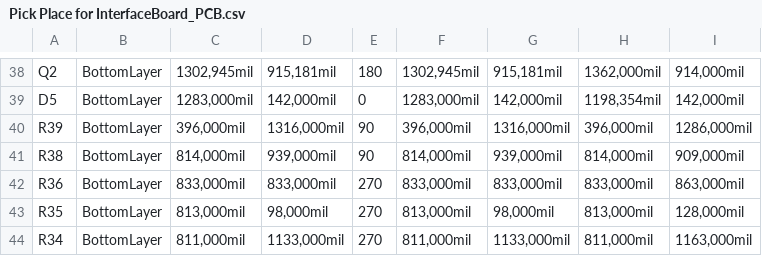
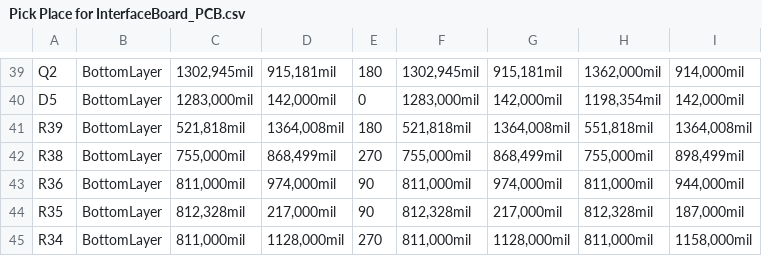
Before and after one commit to eSpark-Backup/christian-raun-ethercat-design, a CSV file: Deliverables/Interface_Board/Pick_n_Place/Pick Place for InterfaceBoard_PCB.csv, drawn as a sheet; only a part is shown, gaps mark what is left out; addresses are those after the commit; the diff covers the shown part only; the diff names each change by its address in the sheet, - before the commit and + after, or states it on an @@ line.

```diff
--- a/Deliverables/Interface_Board/Pick_n_Place/Pick Place for InterfaceBoard_PCB.csv
+++ b/Deliverables/Interface_Board/Pick_n_Place/Pick Place for InterfaceBoard_PCB.csv
-C41: 396,000mil
+C41: 521,818mil
-D41: 1316,000mil
+D41: 1364,008mil
-E41: 90
+E41: 180
-F41: 396,000mil
+F41: 521,818mil
-G41: 1316,000mil
+G41: 1364,008mil
-H41: 396,000mil
+H41: 551,818mil
-I41: 1286,000mil
+I41: 1364,008mil
-C42: 814,000mil
+C42: 755,000mil
-D42: 939,000mil
+D42: 868,499mil
-E42: 90
+E42: 270
-F42: 814,000mil
+F42: 755,000mil
-G42: 939,000mil
+G42: 868,499mil
-H42: 814,000mil
+H42: 755,000mil
-I42: 909,000mil
+I42: 898,499mil
-C43: 833,000mil
+C43: 811,000mil
-D43: 833,000mil
+D43: 974,000mil
-E43:E44: 270
+E43:E44: 90
-F43: 833,000mil
+F43: 811,000mil
-G43: 833,000mil
+G43: 974,000mil
-H43: 833,000mil
+H43: 811,000mil
-I43: 863,000mil
+I43: 944,000mil
-C44: 813,000mil
+C44: 812,328mil
-D44: 98,000mil
+D44: 217,000mil
-F44: 813,000mil
+F44: 812,328mil
-G44: 98,000mil
+G44: 217,000mil
-H44: 813,000mil
+H44: 812,328mil
-I44: 128,000mil
+I44: 187,000mil
-D45: 1133,000mil
+D45: 1128,000mil
-G45: 1133,000mil
+G45: 1128,000mil
-I45: 1163,000mil
+I45: 1158,000mil
```
Also changed, not shown: 1 added row, 1 removed row and 131 edited cells elsewhere in this file, 48 other files.
